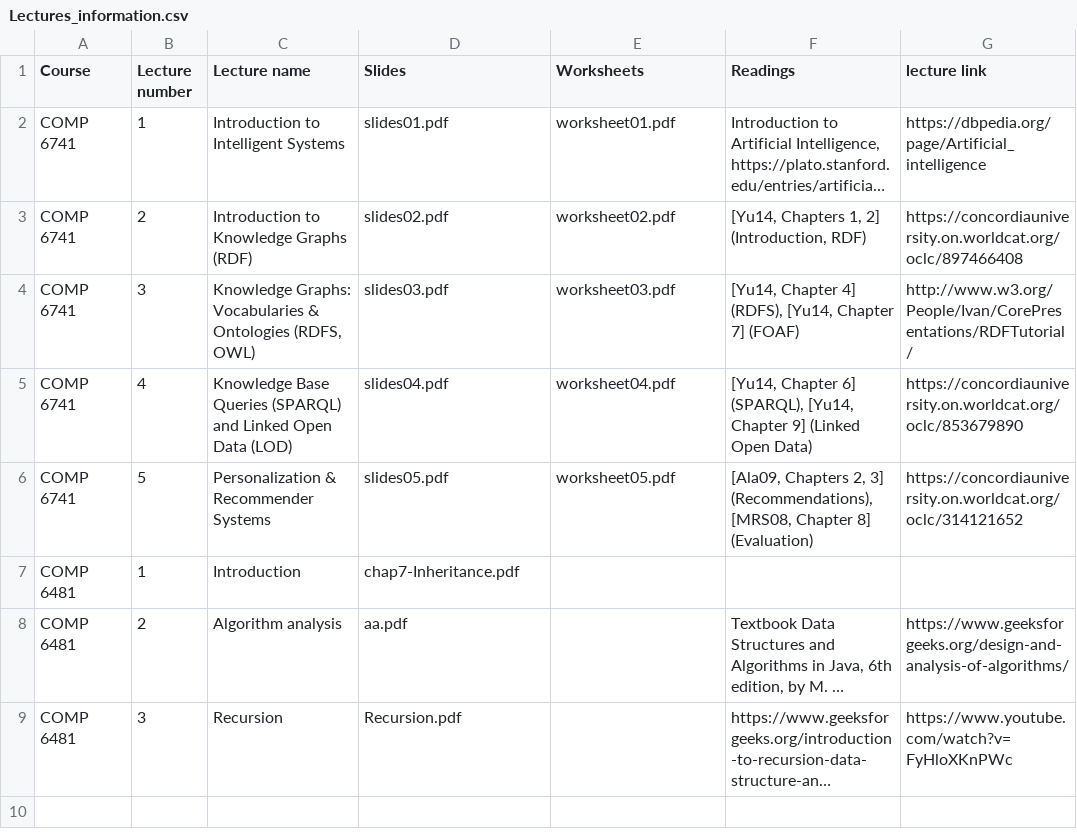
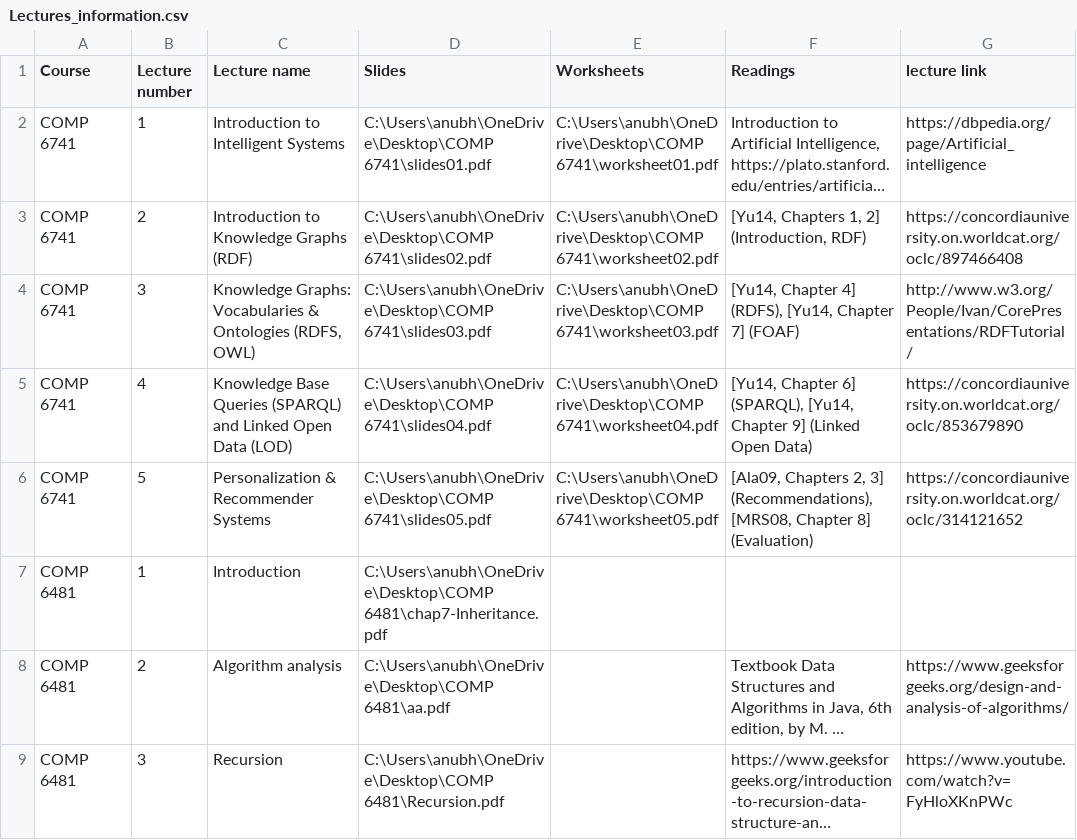
Before and after one commit to saurabhs679/Roboprof-Chatbot-COMP-6741-Project, a CSV file: Lectures_information.csv, drawn as a sheet; long unchanged cells end in …; the diff names each change by its address in the sheet, - before the commit and + after, or states it on an @@ line.

```diff
--- a/Lectures_information.csv
+++ b/Lectures_information.csv
-D2 (Slides): slides01.pdf
+D2 (Slides): C:\Users\anubh\OneDrive\Desktop\COMP 6741\slides01.pdf
-E2 (Worksheets): worksheet01.pdf
+E2 (Worksheets): C:\Users\anubh\OneDrive\Desktop\COMP 6741\worksheet01.pdf
-D3 (Slides): slides02.pdf
+D3 (Slides): C:\Users\anubh\OneDrive\Desktop\COMP 6741\slides02.pdf
-E3 (Worksheets): worksheet02.pdf
+E3 (Worksheets): C:\Users\anubh\OneDrive\Desktop\COMP 6741\worksheet02.pdf
-D4 (Slides): slides03.pdf
+D4 (Slides): C:\Users\anubh\OneDrive\Desktop\COMP 6741\slides03.pdf
-E4 (Worksheets): worksheet03.pdf
+E4 (Worksheets): C:\Users\anubh\OneDrive\Desktop\COMP 6741\worksheet03.pdf
-D5 (Slides): slides04.pdf
+D5 (Slides): C:\Users\anubh\OneDrive\Desktop\COMP 6741\slides04.pdf
-E5 (Worksheets): worksheet04.pdf
+E5 (Worksheets): C:\Users\anubh\OneDrive\Desktop\COMP 6741\worksheet04.pdf
-D6 (Slides): slides05.pdf
+D6 (Slides): C:\Users\anubh\OneDrive\Desktop\COMP 6741\slides05.pdf
-E6 (Worksheets): worksheet05.pdf
+E6 (Worksheets): C:\Users\anubh\OneDrive\Desktop\COMP 6741\worksheet05.pdf
-D7 (Slides): chap7-Inheritance.pdf
+D7 (Slides): C:\Users\anubh\OneDrive\Desktop\COMP 6481\chap7-Inheritance.pdf
-D8 (Slides): aa.pdf
+D8 (Slides): C:\Users\anubh\OneDrive\Desktop\COMP 6481\aa.pdf
-D9 (Slides): Recursion.pdf
+D9 (Slides): C:\Users\anubh\OneDrive\Desktop\COMP 6481\Recursion.pdf
```
Also changed, not shown: Student_information.csv, Topic_information.csv, 6 other files.
